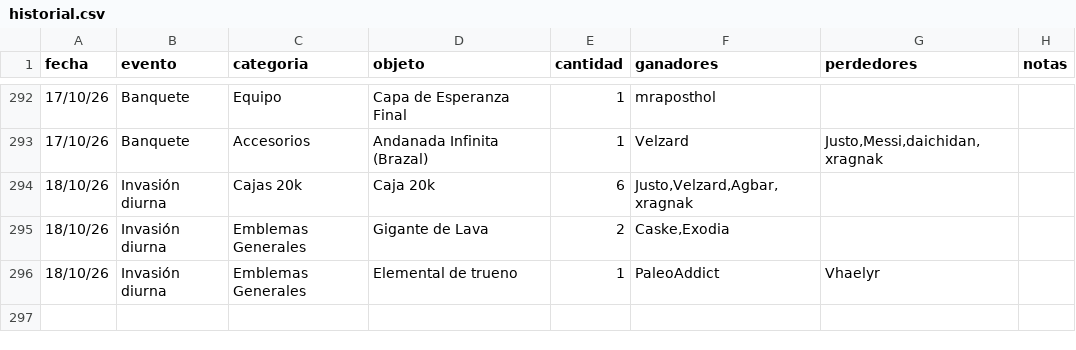
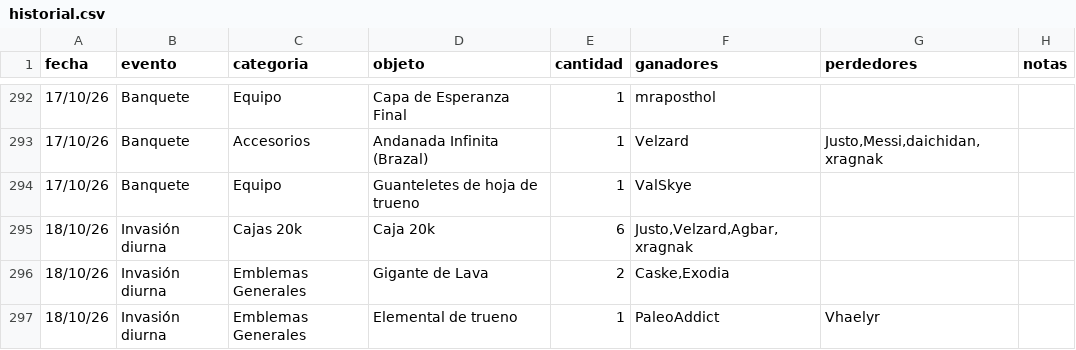
Before and after one commit to apostholz/Bot-Subastas-Prueba-, a CSV file: historial.csv, drawn as a sheet; only a part is shown, gaps mark what is left out; the diff names each change by its address in the sheet, - before the commit and + after, or states it on an @@ line.

Commit message:
Sync historial.csv desde bot (2026-10-18 23:21)

```diff
--- a/historial.csv
+++ b/historial.csv
+row 294: 17/10/26 | Banquete | Equipo | Guanteletes de hoja de trueno | 1 | ValSkye
```
